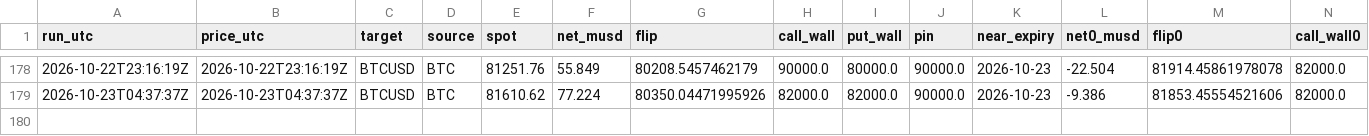
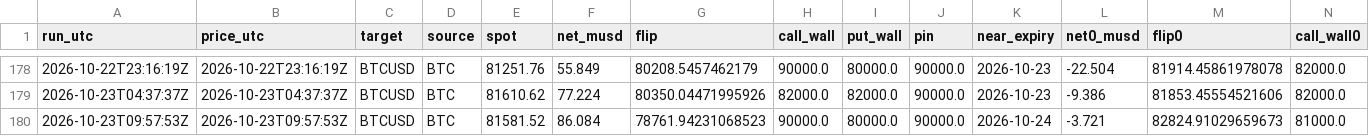
Before and after one commit to aoimiku/gex-levels, a CSV file: data/history/levels.csv, drawn as a sheet; only a part is shown, gaps mark what is left out; rows hold the shown columns only; the diff names each change by its address in the sheet, - before the commit and + after, or states it on an @@ line.

```diff
--- a/data/history/levels.csv
+++ b/data/history/levels.csv
+row 180: 2026-10-23T09:57:53Z | 2026-10-23T09:57:53Z | BTCUSD | BTC | 81581.52 | 86.084 | 78761.94231068523 | 90000.0 | 80000.0 | 90000.0 | 2026-10-24 | -3.721 | 82824.91029659673 | 81000.0
```
Also changed, not shown: 6 other files.
